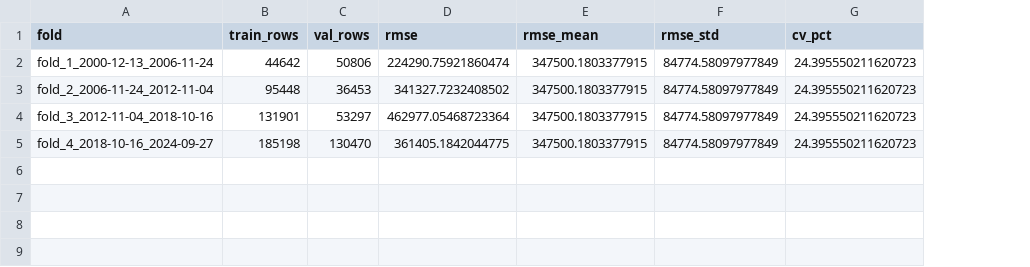
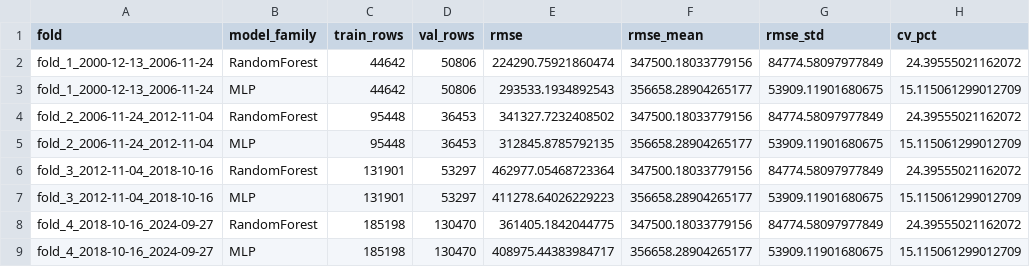
Before and after one commit to floringk/LondonHistPrice-ML, a CSV file: results/walk_forward_results.csv, drawn as a sheet; addresses are those after the commit; the diff names each change by its address in the sheet, - before the commit and + after, or states it on an @@ line.

```diff
--- a/results/walk_forward_results.csv
+++ b/results/walk_forward_results.csv
+column B (model_family), row 2: RandomForest; row 4: RandomForest; row 6: RandomForest; row 8: RandomForest
-F2 (rmse_mean): 347500.1803377915
+F2 (rmse_mean): 347500.18033779156
-H2 (cv_pct): 24.395550211620723
+H2 (cv_pct): 24.39555021162072
+row 3: fold_1_2000-12-13_2006-11-24 | MLP | 44642 | 50806 | 293533.1934892543 | 356658.28904265177 | 53909.11901680675 | 15.115061299012709
-F4 (rmse_mean): 347500.1803377915
+F4 (rmse_mean): 347500.18033779156
-H4 (cv_pct): 24.395550211620723
+H4 (cv_pct): 24.39555021162072
+row 5: fold_2_2006-11-24_2012-11-04 | MLP | 95448 | 36453 | 312845.8785792135 | 356658.28904265177 | 53909.11901680675 | 15.115061299012709
-F6 (rmse_mean): 347500.1803377915
+F6 (rmse_mean): 347500.18033779156
-H6 (cv_pct): 24.395550211620723
+H6 (cv_pct): 24.39555021162072
+row 7: fold_3_2012-11-04_2018-10-16 | MLP | 131901 | 53297 | 411278.64026229223 | 356658.28904265177 | 53909.11901680675 | 15.115061299012709
-F8 (rmse_mean): 347500.1803377915
+F8 (rmse_mean): 347500.18033779156
-H8 (cv_pct): 24.395550211620723
+H8 (cv_pct): 24.39555021162072
+row 9: fold_4_2018-10-16_2024-09-27 | MLP | 185198 | 130470 | 408975.44383984717 | 356658.28904265177 | 53909.11901680675 | 15.115061299012709
```
Also changed, not shown: results/model_results_summary.csv, 30 other files.
